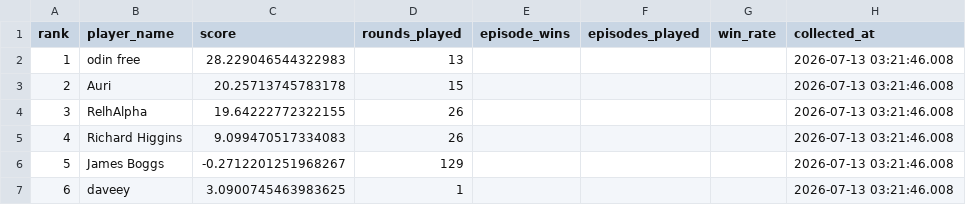
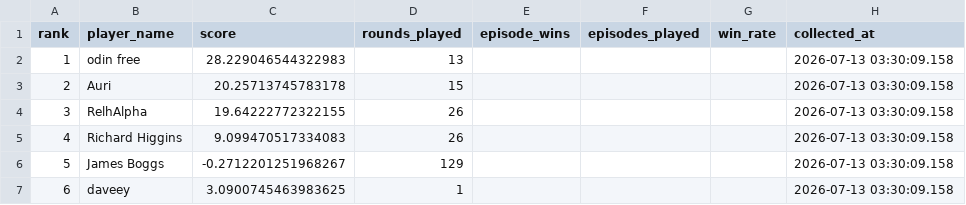
Before and after one commit to welttowelt/proxywar-coworld-starter, a CSV file: data/analysis/leaderboard_snapshot.csv, drawn as a sheet.

Commit message:
Refresh Proxy War dashboard data

```diff
--- a/data/analysis/leaderboard_snapshot.csv
+++ b/data/analysis/leaderboard_snapshot.csv
@@ -1,7 +1,7 @@
 rank,player_name,score,rounds_played,episode_wins,episodes_played,win_rate,collected_at
-1,odin free,28.229046544322983,13,,,,2026-07-13 03:21:46.008
-2,Auri,20.25713745783178,15,,,,2026-07-13 03:21:46.008
-3,RelhAlpha,19.64222772322155,26,,,,2026-07-13 03:21:46.008
-4,Richard Higgins,9.099470517334083,26,,,,2026-07-13 03:21:46.008
-5,James Boggs,-0.2712201251968267,129,,,,2026-07-13 03:21:46.008
-6,daveey,3.0900745463983625,1,,,,2026-07-13 03:21:46.008
+1,odin free,28.229046544322983,13,,,,2026-07-13 03:30:09.158
+2,Auri,20.25713745783178,15,,,,2026-07-13 03:30:09.158
+3,RelhAlpha,19.64222772322155,26,,,,2026-07-13 03:30:09.158
+4,Richard Higgins,9.099470517334083,26,,,,2026-07-13 03:30:09.158
+5,James Boggs,-0.2712201251968267,129,,,,2026-07-13 03:30:09.158
+6,daveey,3.0900745463983625,1,,,,2026-07-13 03:30:09.158
```
Also changed, not shown: 14 other files.
